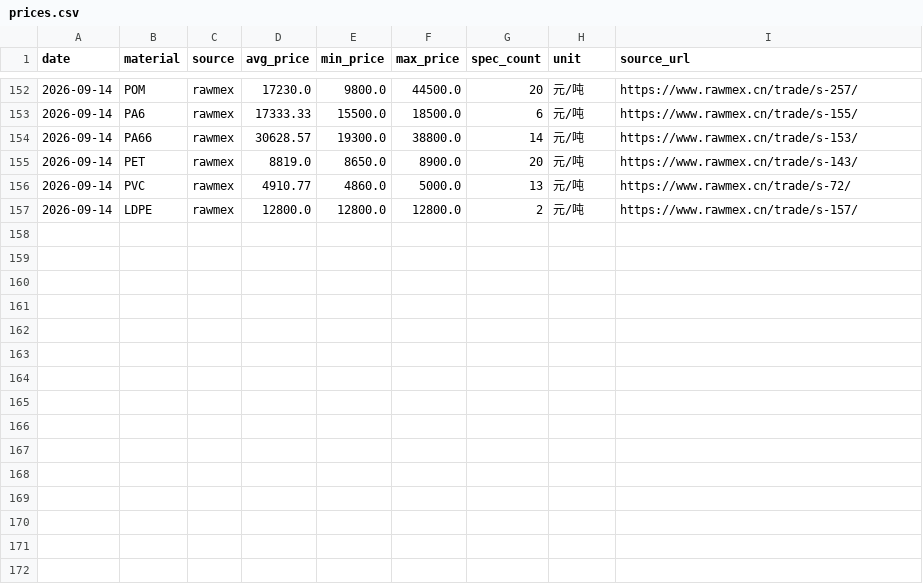
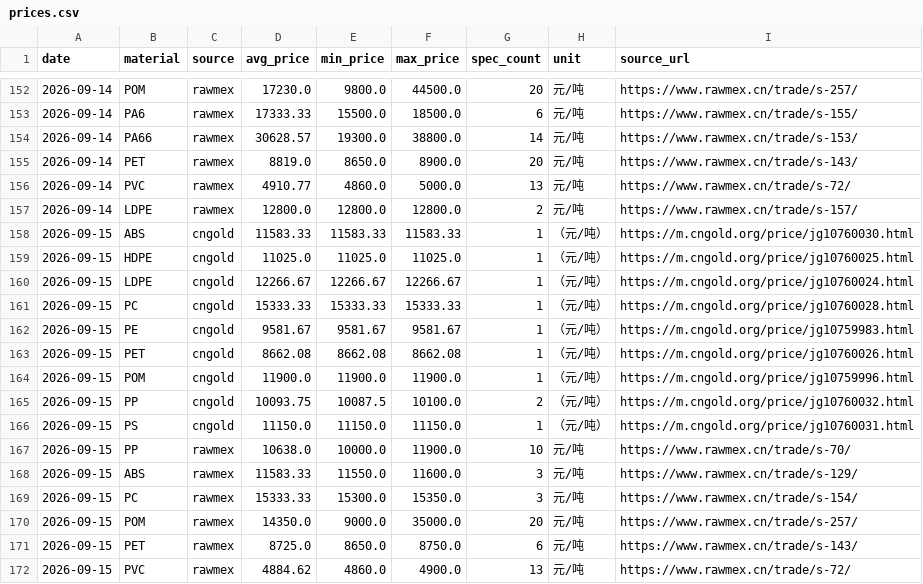
Before and after one commit to kisaki-works/plastic-price-dashboard, a CSV file: data/prices.csv, drawn as a sheet; only a part is shown, gaps mark what is left out; the diff names each change by its address in the sheet, - before the commit and + after, or states it on an @@ line.

```diff
--- a/data/prices.csv
+++ b/data/prices.csv
+row 158: 2026-09-15 | ABS | cngold | 11583.33 | 11583.33 | 11583.33 | 1 | （元/吨） | https://m.cngold.org/price/jg10760030.html
+row 159: 2026-09-15 | HDPE | cngold | 11025.0 | 11025.0 | 11025.0 | 1 | （元/吨） | https://m.cngold.org/price/jg10760025.html
+row 160: 2026-09-15 | LDPE | cngold | 12266.67 | 12266.67 | 12266.67 | 1 | （元/吨） | https://m.cngold.org/price/jg10760024.html
+row 161: 2026-09-15 | PC | cngold | 15333.33 | 15333.33 | 15333.33 | 1 | （元/吨） | https://m.cngold.org/price/jg10760028.html
+row 162: 2026-09-15 | PE | cngold | 9581.67 | 9581.67 | 9581.67 | 1 | （元/吨） | https://m.cngold.org/price/jg10759983.html
+row 163: 2026-09-15 | PET | cngold | 8662.08 | 8662.08 | 8662.08 | 1 | （元/吨） | https://m.cngold.org/price/jg10760026.html
+row 164: 2026-09-15 | POM | cngold | 11900.0 | 11900.0 | 11900.0 | 1 | （元/吨） | https://m.cngold.org/price/jg10759996.html
+row 165: 2026-09-15 | PP | cngold | 10093.75 | 10087.5 | 10100.0 | 2 | （元/吨） | https://m.cngold.org/price/jg10760032.html
+row 166: 2026-09-15 | PS | cngold | 11150.0 | 11150.0 | 11150.0 | 1 | （元/吨） | https://m.cngold.org/price/jg10760031.html
+row 167: 2026-09-15 | PP | rawmex | 10638.0 | 10000.0 | 11900.0 | 10 | 元/吨 | https://www.rawmex.cn/trade/s-70/
+row 168: 2026-09-15 | ABS | rawmex | 11583.33 | 11550.0 | 11600.0 | 3 | 元/吨 | https://www.rawmex.cn/trade/s-129/
+row 169: 2026-09-15 | PC | rawmex | 15333.33 | 15300.0 | 15350.0 | 3 | 元/吨 | https://www.rawmex.cn/trade/s-154/
+row 170: 2026-09-15 | POM | rawmex | 14350.0 | 9000.0 | 35000.0 | 20 | 元/吨 | https://www.rawmex.cn/trade/s-257/
+row 171: 2026-09-15 | PET | rawmex | 8725.0 | 8650.0 | 8750.0 | 6 | 元/吨 | https://www.rawmex.cn/trade/s-143/
+row 172: 2026-09-15 | PVC | rawmex | 4884.62 | 4860.0 | 4900.0 | 13 | 元/吨 | https://www.rawmex.cn/trade/s-72/
```
Also changed, not shown: data/fx.csv, 1 other file.
